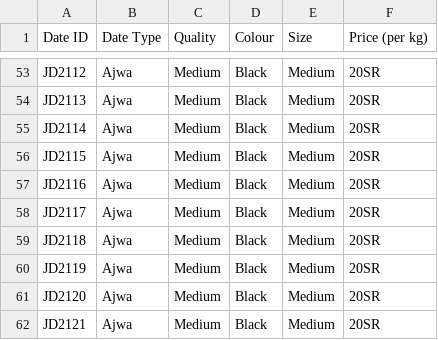
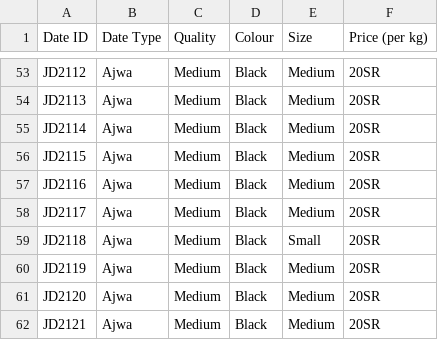
Before and after one commit to UpM-BSc-Ai-projects/Madinah_dates_hackathon, a CSV file: ToCSV/date.csv, drawn as a sheet; only a part is shown, gaps mark what is left out; the diff covers the shown part only.

```diff
--- a/ToCSV/date.csv
+++ b/ToCSV/date.csv
@@ -58,3 +58,3 @@ JD2116,Ajwa,Medium,Black,Medium,20SR
 JD2117,Ajwa,Medium,Black,Medium,20SR
-JD2118,Ajwa,Medium,Black,Medium,20SR
+JD2118,Ajwa,Medium,Black,Small,20SR
 JD2119,Ajwa,Medium,Black,Medium,20SR
```
Also changed, not shown: 13 edited cells elsewhere in this file.
